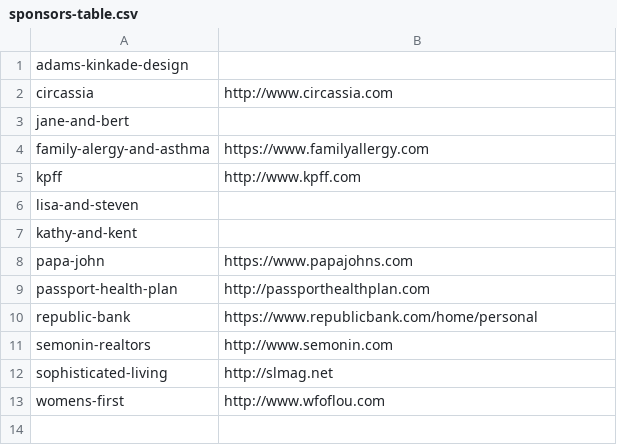
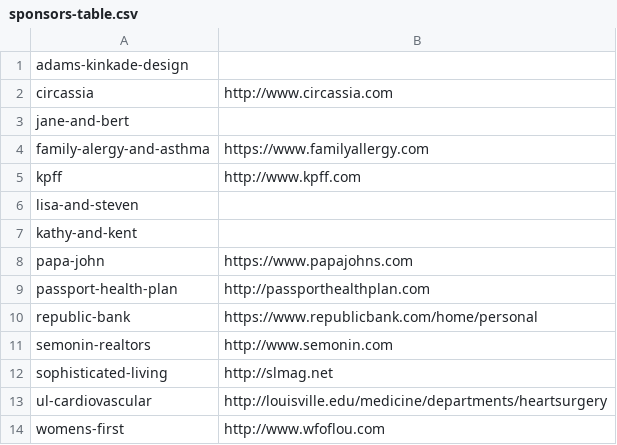
Before and after one commit to bofakya-org/bofakya-org.github.io, a CSV file: data/sponsors-table.csv, drawn as a sheet.

```diff
--- a/data/sponsors-table.csv
+++ b/data/sponsors-table.csv
@@ -12,2 +12,3 @@ semonin-realtors,"http://www.semonin.com"
 sophisticated-living,"http://slmag.net"
+ul-cardiovascular,"http://louisville.edu/medicine/departments/heartsurgery"
 womens-first,"http://www.wfoflou.com"
```
Also changed, not shown: 3 other files.
